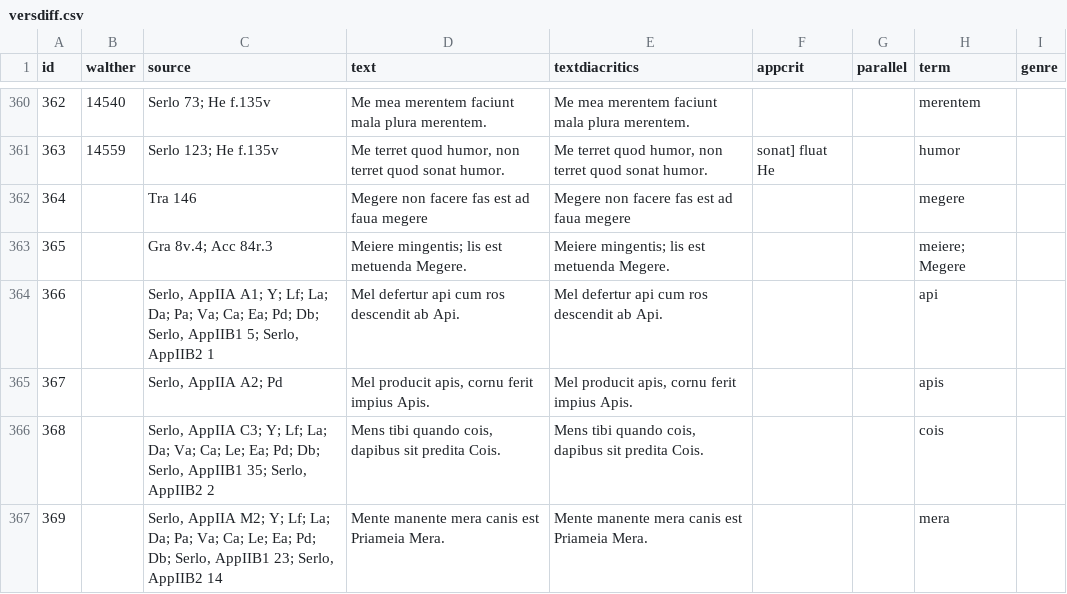
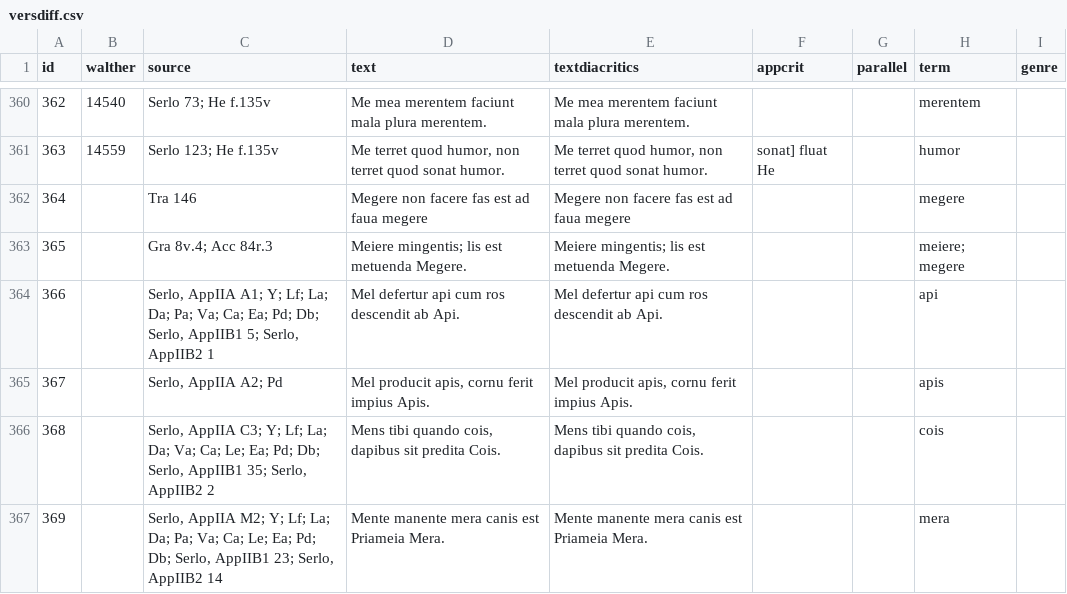
Before and after one commit to pbinkley/versdiff, a CSV file: _data/versdiff.csv, drawn as a sheet; only a part is shown, gaps mark what is left out.

```diff
--- a/_data/versdiff.csv
+++ b/_data/versdiff.csv
@@ -362,3 +362,3 @@ id,"walther","source","text","textdiacritics","appcrit","parallel","term","genre
 364,,"Tra 146","Megere non facere fas est ad faua megere","Megere non facere fas est ad faua megere","","","megere",""
-365,,"Gra 8v.4; Acc 84r.3","Meiere mingentis; lis est metuenda Megere.","Meiere mingentis; lis est metuenda Megere.","","","meiere; Megere",""
+365,,"Gra 8v.4; Acc 84r.3","Meiere mingentis; lis est metuenda Megere.","Meiere mingentis; lis est metuenda Megere.","","","meiere; megere",""
 366,,"Serlo, AppIIA A1; Y; Lf; La; Da; Pa; Va; Ca; Ea; Pd; Db; Serlo, AppIIB1 5; Serlo, AppIIB2 1","Mel defertur api cum ros descendit ab Api.","Mel defertur api cum ros descendit ab Api.","","","api",""
```
Also changed, not shown: 10 other files.
